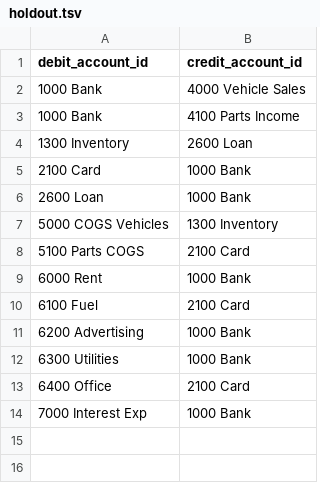
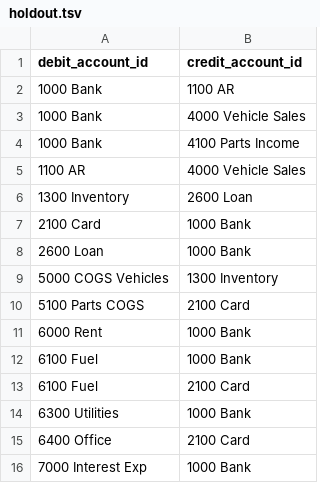
Before and after one commit to tomhallmain/AccountingLogicMap, a TSV file: data/history/holdout.tsv, drawn as a sheet; removed rows and columns are numbered as before the commit, all else as after; the diff names each change by its address in the sheet, - before the commit and + after, or states it on an @@ line.

```diff
--- a/data/history/holdout.tsv
+++ b/data/history/holdout.tsv
+row 2: 1000 Bank | 1100 AR
+row 5: 1100 AR | 4000 Vehicle Sales
+row 12: 6100 Fuel | 1000 Bank
-row 11: 6200 Advertising | 1000 Bank
```
Also changed, not shown: data/history/transactions.tsv, 12 other files.
